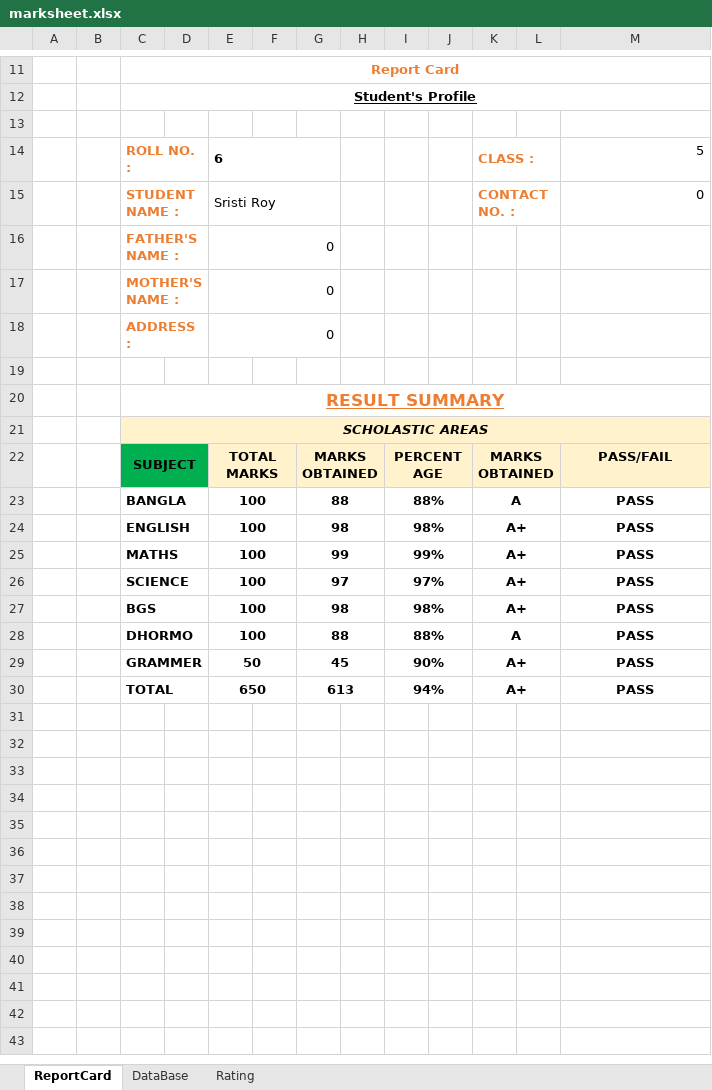
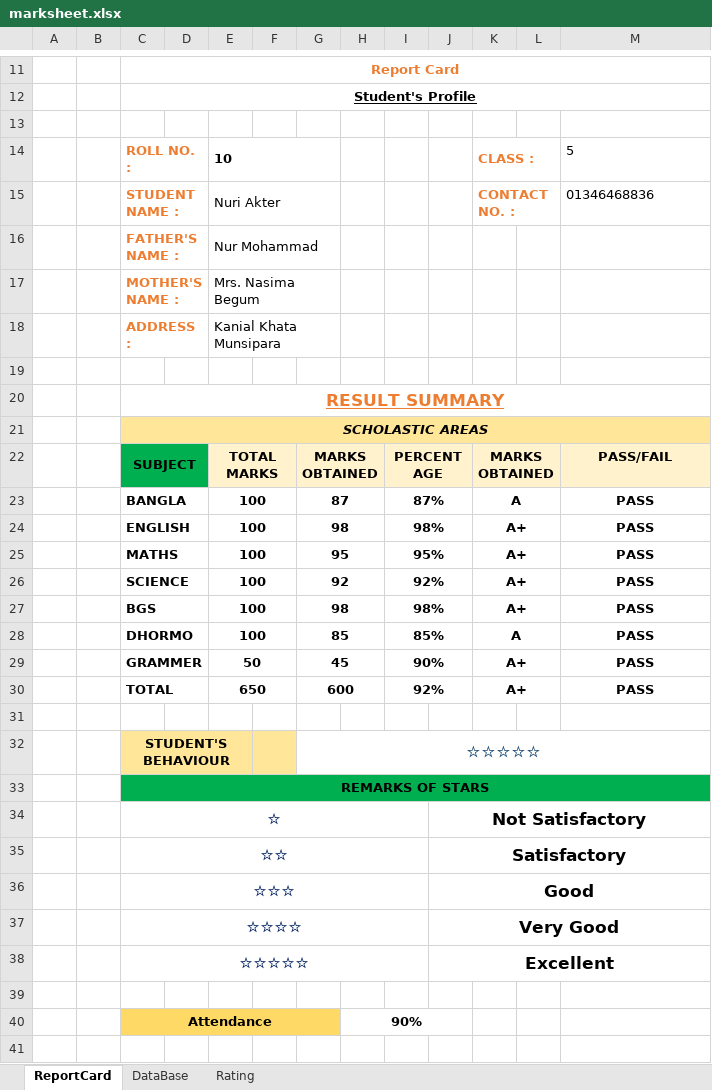
Before and after one commit to AtoshMohonto/Study-Game, an Excel workbook: marksheet.xlsx, sheet ReportCard, drawn as a sheet; only a part is shown, gaps mark what is left out; values as stored, in another font and other column widths than the file's, no borders; charts and pictures not drawn; the diff covers the shown part only; the diff names each change by its address in the sheet, - before the commit and + after, or states it on an @@ line.

```diff
--- a/marksheet.xlsx (sheet ReportCard)
+++ b/marksheet.xlsx (sheet ReportCard)
-E14: 6
+E14: 10
-M14 alignment: right
+M14 alignment: left
-E15: Sristi Roy
+E15: Nuri Akter
-M15: 0
+M15: 01346468836
-E16: 0
+E16: Nur Mohammad
-E17: 0
+E17: Mrs. Nasima Begum
-E18: 0
+E18: Kanial Khata Munsipara
-C21:M21 fill: #FFF2CC
+C21:M21 fill: #FFE699
-G23: 88
+G23: 87
-I23: 88%
+I23: 87%
-G25: 99
+G25: 95
-I25: 99%
+I25: 95%
-G26: 97
+G26: 92
-I26: 97%
+I26: 92%
-G28: 88
+G28: 85
-I28: 88%
+I28: 85%
-G30: 613
+G30: 600
-I30: 94%
+I30: 92%
+row 31: (empty)
+row 32:  |  | STUDENT'S BEHAVIOUR |  |  | 5 | ⭐⭐⭐⭐⭐
+row 33:  |  | REMARKS OF STARS
+row 34:  |  | ⭐ |  |  |  |  |  |  | Not Satisfactory
+row 35:  |  | ⭐⭐ |  |  |  |  |  |  | Satisfactory
+row 36:  |  | ⭐⭐⭐ |  |  |  |  |  |  | Good
+row 37:  |  | ⭐⭐⭐⭐ |  |  |  |  |  |  | Very Good
+row 38:  |  | ⭐⭐⭐⭐⭐ |  |  |  |  |  |  | Excellent
+row 39: (empty)
+row 40:  |  | Attendance |  |  |  |  | 90%
+row 41: (empty)
```
Also changed, not shown: 2 added rows elsewhere in this sheet, sheet DataBase, charts or pictures, class 6 addmission doc/Copy of Class 6 Admission Info.xlsx, 6 other files.
